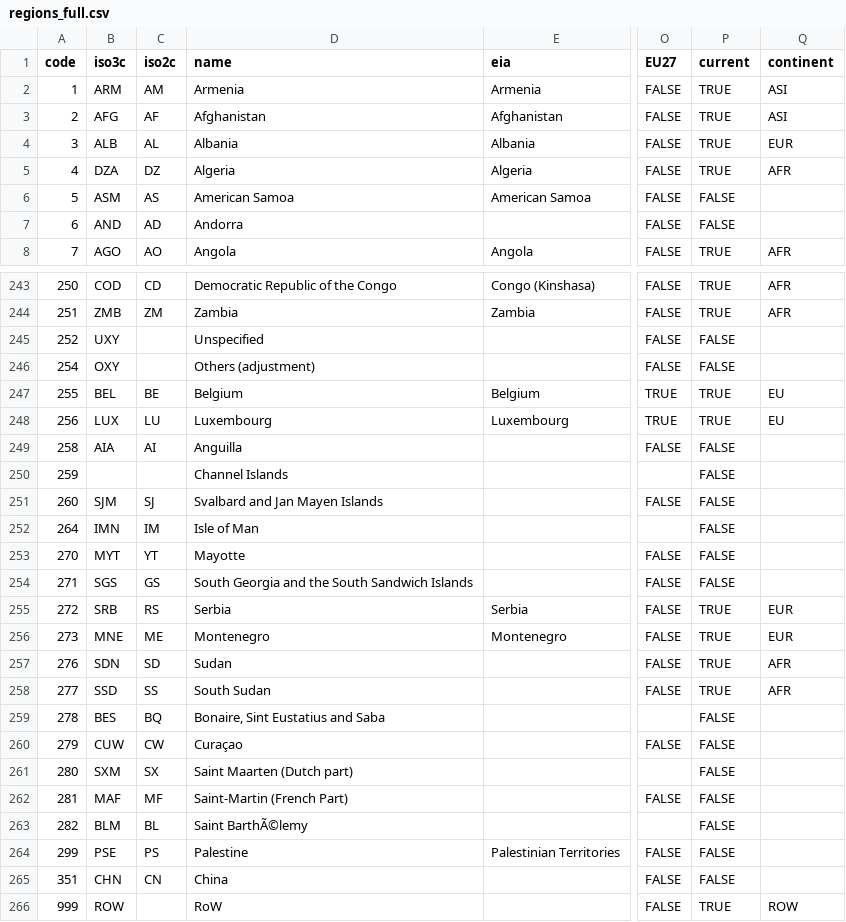
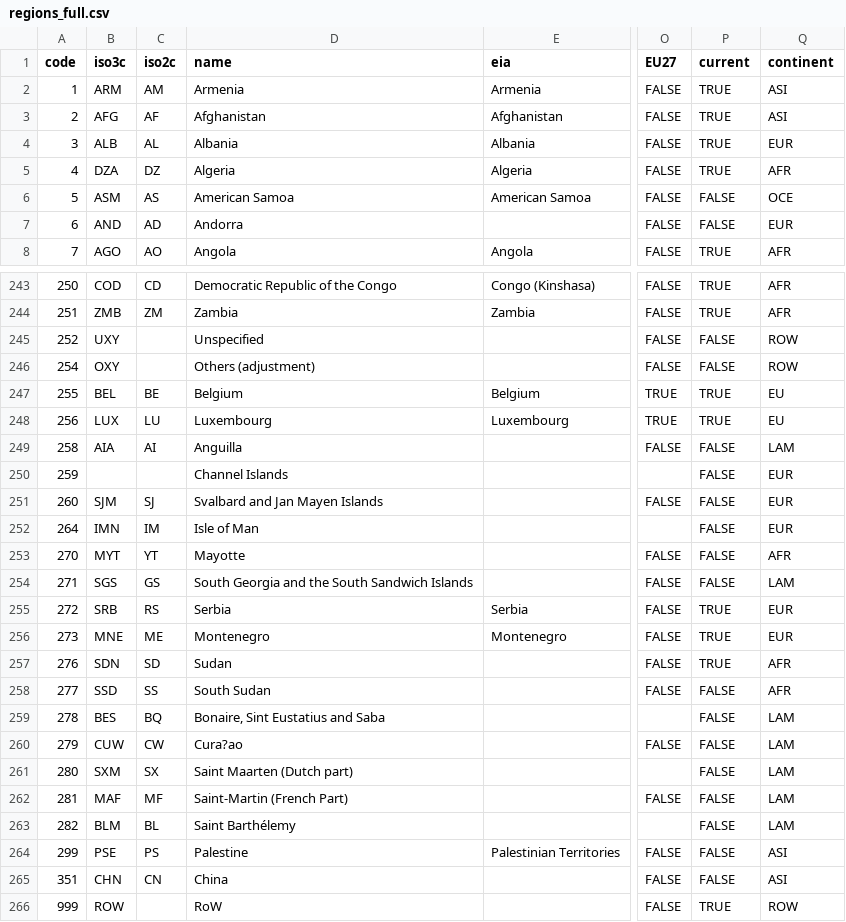
Before and after one commit to Nmondo/fabio_bfp, a CSV file: inst/regions_full.csv, drawn as a sheet; only a part is shown, gaps mark what is left out; the diff covers the shown part only; the diff names each change by its address in the sheet, - before the commit and + after, or states it on an @@ line.

Commit message:
filled in missing continents in the regions_full file

```diff
--- a/inst/regions_full.csv
+++ b/inst/regions_full.csv
-Q6 (continent): (empty)
+Q6 (continent): OCE
-Q7 (continent): (empty)
+Q7 (continent): EUR
-Q245:Q246 (continent): (empty)
+Q245:Q246 (continent): ROW
-Q249 (continent): (empty)
+Q249 (continent): LAM
-Q250:Q252 (continent): (empty)
+Q250:Q252 (continent): EUR
-Q253 (continent): (empty)
+Q253 (continent): AFR
-Q254 (continent): (empty)
+Q254 (continent): LAM
-P258 (current): TRUE
+P258 (current): FALSE
-Q259:Q263 (continent): (empty)
+Q259:Q263 (continent): LAM
-D260 (name): Curaçao
+D260 (name): Cura?ao
-D263 (name): Saint BarthÃ©lemy
+D263 (name): Saint Barthélemy
-Q264:Q265 (continent): (empty)
+Q264:Q265 (continent): ASI
```
Also changed, not shown: 65 edited cells elsewhere in this file.
